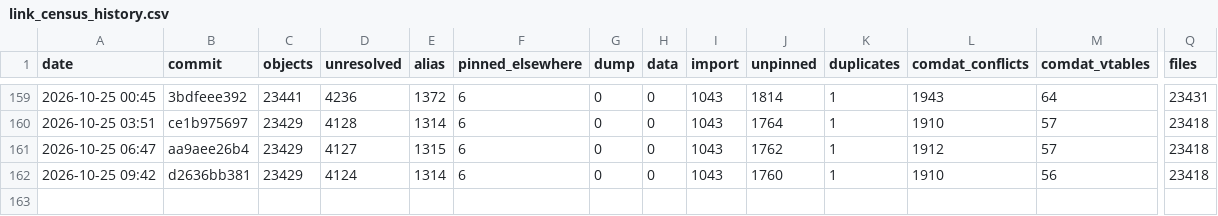
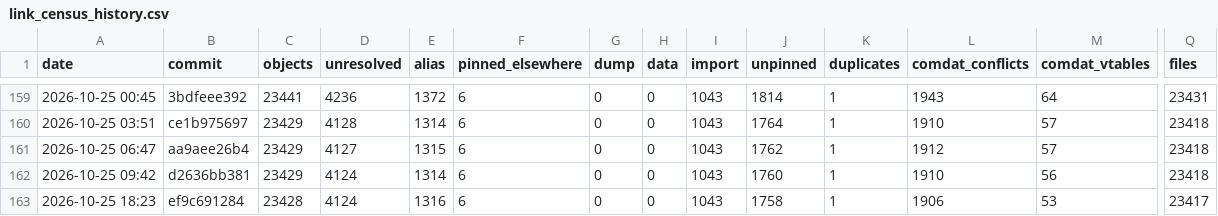
Before and after one commit to Alitryel/Open-BFME-2, a CSV file: reverse/link_census_history.csv, drawn as a sheet; only a part is shown, gaps mark what is left out; rows hold the shown columns only; the diff names each change by its address in the sheet, - before the commit and + after, or states it on an @@ line.

Commit message:
link_census: census 2026-10-25 19:11:26 UTC at ef9c691284a2798f4acce0973f4785d78c7111f4
Census command: python3 tools/link_census.py --build --history

```diff
--- a/reverse/link_census_history.csv
+++ b/reverse/link_census_history.csv
+row 163: 2026-10-25 18:23 | ef9c691284 | 23428 | 4124 | 1316 | 6 | 0 | 0 | 1043 | 1758 | 1 | 1906 | 53 | 23417
```
Also changed, not shown: 1 other file.
